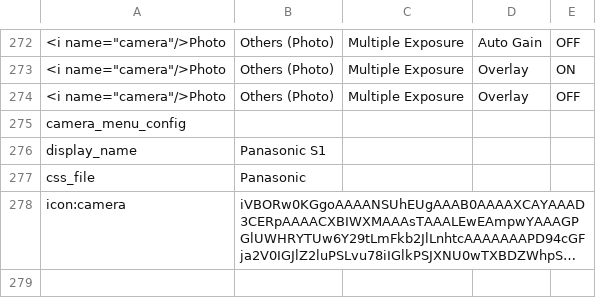
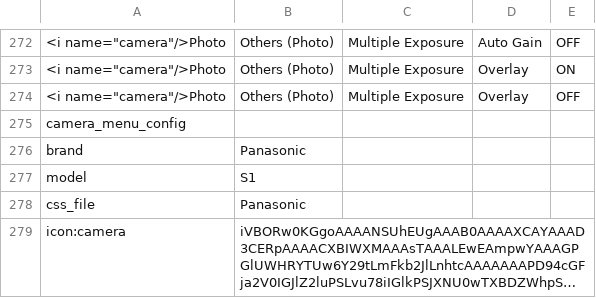
Before and after one commit to gadgetmies/camera-menu, a CSV file: src/data/panasonicS1.csv, drawn as a sheet; only a part is shown, gaps mark what is left out; long unchanged cells end in …; removed rows and columns are numbered as before the commit, all else as after; the diff names each change by its address in the sheet, - before the commit and + after, or states it on an @@ line.

```diff
--- a/src/data/panasonicS1.csv
+++ b/src/data/panasonicS1.csv
-row 276: display_name | Panasonic S1
+row 276: brand | Panasonic
+row 277: model | S1
```
Also changed, not shown: src/data/canon5Div.csv, src/data/sonyA7Riii.csv, 11 other files.
